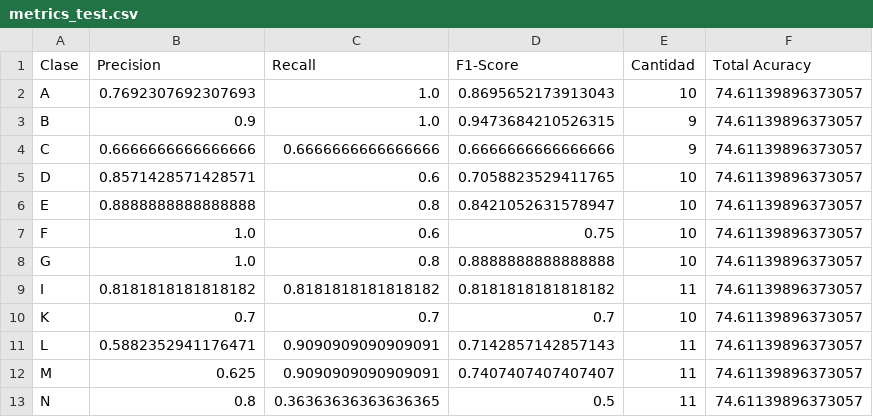
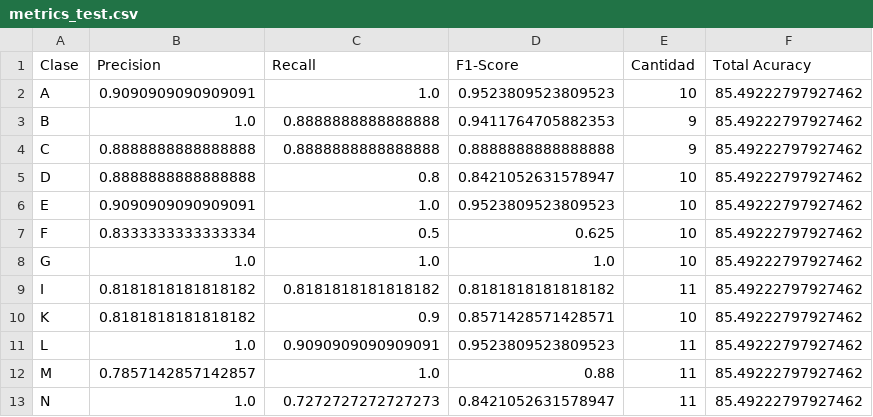
Before and after one commit to MujikaJulen/mute_demute, a CSV file: out_model/vit_small_patch16_224/metrics_test.csv, drawn as a sheet; only a part is shown; the diff covers the shown part only.

```diff
--- a/out_model/vit_small_patch16_224/metrics_test.csv
+++ b/out_model/vit_small_patch16_224/metrics_test.csv
@@ -1,13 +1,13 @@
 Clase,Precision,Recall,F1-Score,Cantidad,Total Acuracy
-A,0.7692307692307693,1.0,0.8695652173913043,10,74.61139896373057
-B,0.9,1.0,0.9473684210526315,9,74.61139896373057
-C,0.6666666666666666,0.6666666666666666,0.6666666666666666,9,74.61139896373057
-D,0.8571428571428571,0.6,0.7058823529411765,10,74.61139896373057
-E,0.8888888888888888,0.8,0.8421052631578947,10,74.61139896373057
-F,1.0,0.6,0.75,10,74.61139896373057
-G,1.0,0.8,0.8888888888888888,10,74.61139896373057
-I,0.8181818181818182,0.8181818181818182,0.8181818181818182,11,74.61139896373057
-K,0.7,0.7,0.7,10,74.61139896373057
-L,0.5882352941176471,0.9090909090909091,0.7142857142857143,11,74.61139896373057
-M,0.625,0.9090909090909091,0.7407407407407407,11,74.61139896373057
-N,0.8,0.36363636363636365,0.5,11,74.61139896373057
+A,0.9090909090909091,1.0,0.9523809523809523,10,85.49222797927462
+B,1.0,0.8888888888888888,0.9411764705882353,9,85.49222797927462
+C,0.8888888888888888,0.8888888888888888,0.8888888888888888,9,85.49222797927462
+D,0.8888888888888888,0.8,0.8421052631578947,10,85.49222797927462
+E,0.9090909090909091,1.0,0.9523809523809523,10,85.49222797927462
+F,0.8333333333333334,0.5,0.625,10,85.49222797927462
+G,1.0,1.0,1.0,10,85.49222797927462
+I,0.8181818181818182,0.8181818181818182,0.8181818181818182,11,85.49222797927462
+K,0.8181818181818182,0.9,0.8571428571428571,10,85.49222797927462
+L,1.0,0.9090909090909091,0.9523809523809523,11,85.49222797927462
+M,0.7857142857142857,1.0,0.88,11,85.49222797927462
+N,1.0,0.7272727272727273,0.8421052631578947,11,85.49222797927462
```
Also changed, not shown: 27 edited cells elsewhere in this file, 4 other files.
